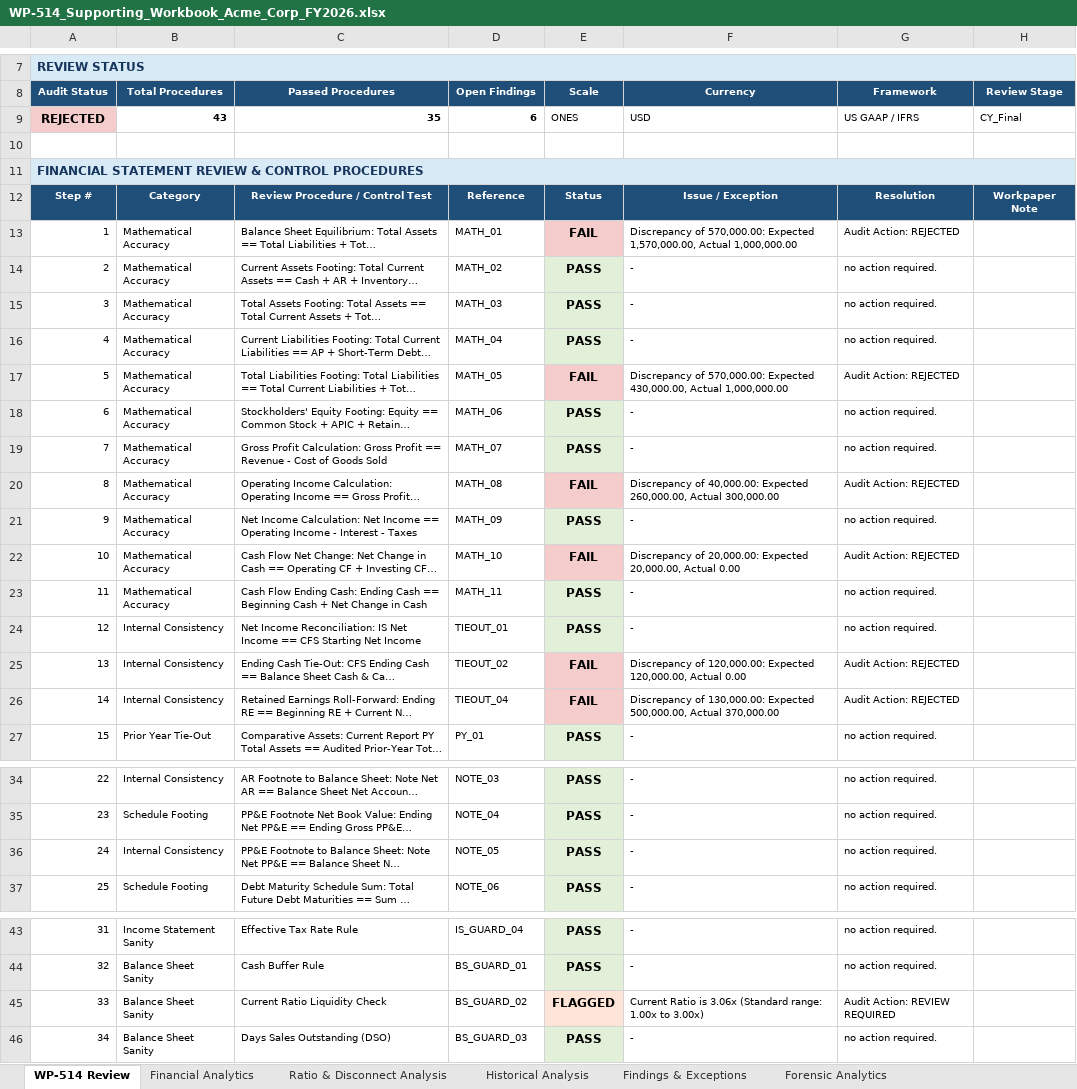
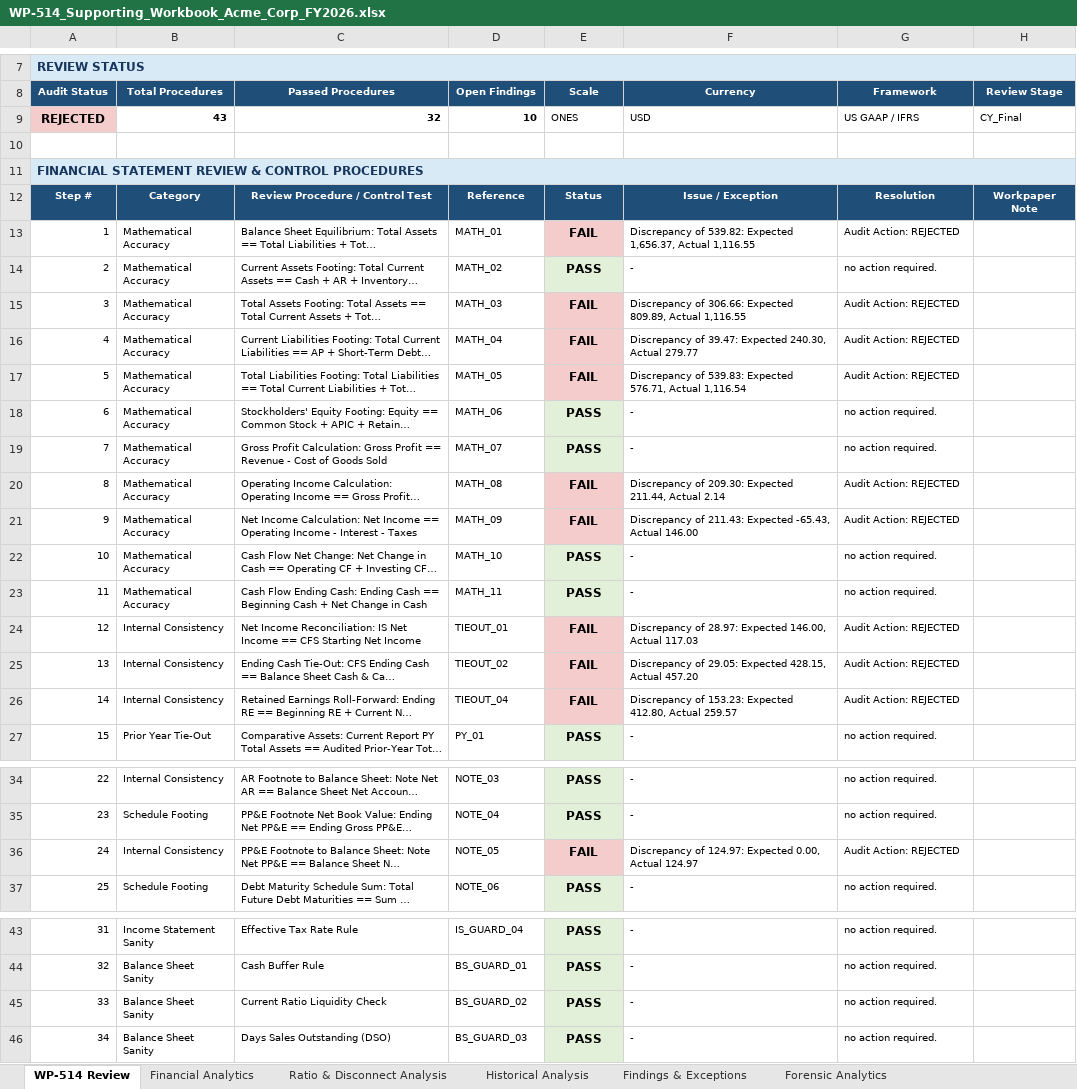
Before and after one commit to gupta-gouri/FSRA, an Excel workbook: audit_output/WP-514_Supporting_Workbook_Acme_Corp_FY2026.xlsx, sheet WP-514 Review, drawn as a sheet; only a part is shown, gaps mark what is left out; long unchanged cells end in …; values as stored, in another font and other column widths than the file's, no borders; the diff names each change by its address in the sheet, - before the commit and + after, or states it on an @@ line.

```diff
--- a/audit_output/WP-514_Supporting_Workbook_Acme_Corp_FY2026.xlsx (sheet WP-514 Review)
+++ b/audit_output/WP-514_Supporting_Workbook_Acme_Corp_FY2026.xlsx (sheet WP-514 Review)
-C9 (Passed Procedures): 35
+C9 (Passed Procedures): 32
-D9 (Open Findings): 6
+D9 (Open Findings): 10
-F13 (Currency): Discrepancy of 570,000.00: Expected 1,570,000.00, Actual 1,000,000.00
+F13 (Currency): Discrepancy of 539.82: Expected 1,656.37, Actual 1,116.55
-E15:E16 (Scale): PASS
+E15:E16 (Scale): FAIL
-E15:E16 fill: #E2F0D9
+E15:E16 fill: #F4CCCC
-F15 (Currency): -
+F15 (Currency): Discrepancy of 306.66: Expected 809.89, Actual 1,116.55
-G15:G16 (Framework): no action required.
+G15:G16 (Framework): Audit Action: REJECTED
-F16 (Currency): -
+F16 (Currency): Discrepancy of 39.47: Expected 240.30, Actual 279.77
-F17 (Currency): Discrepancy of 570,000.00: Expected 430,000.00, Actual 1,000,000.00
+F17 (Currency): Discrepancy of 539.83: Expected 576.71, Actual 1,116.54
-F20 (Currency): Discrepancy of 40,000.00: Expected 260,000.00, Actual 300,000.00
+F20 (Currency): Discrepancy of 209.30: Expected 211.44, Actual 2.14
-E21 (Scale): PASS
+E21 (Scale): FAIL
-E21 fill: #E2F0D9
+E21 fill: #F4CCCC
-F21 (Currency): -
+F21 (Currency): Discrepancy of 211.43: Expected -65.43, Actual 146.00
-G21 (Framework): no action required.
+G21 (Framework): Audit Action: REJECTED
-E22 (Scale): FAIL
+E22 (Scale): PASS
-E22 fill: #F4CCCC
+E22 fill: #E2F0D9
-F22 (Currency): Discrepancy of 20,000.00: Expected 20,000.00, Actual 0.00
+F22 (Currency): -
-G22 (Framework): Audit Action: REJECTED
+G22 (Framework): no action required.
-E24 (Scale): PASS
+E24 (Scale): FAIL
-E24 fill: #E2F0D9
+E24 fill: #F4CCCC
-F24 (Currency): -
+F24 (Currency): Discrepancy of 28.97: Expected 146.00, Actual 117.03
-G24 (Framework): no action required.
+G24 (Framework): Audit Action: REJECTED
-F25 (Currency): Discrepancy of 120,000.00: Expected 120,000.00, Actual 0.00
+F25 (Currency): Discrepancy of 29.05: Expected 428.15, Actual 457.20
-F26 (Currency): Discrepancy of 130,000.00: Expected 500,000.00, Actual 370,000.00
+F26 (Currency): Discrepancy of 153.23: Expected 412.80, Actual 259.57
-E36 (Scale): PASS
+E36 (Scale): FAIL
-E36 fill: #E2F0D9
+E36 fill: #F4CCCC
-F36 (Currency): -
+F36 (Currency): Discrepancy of 124.97: Expected 0.00, Actual 124.97
-G36 (Framework): no action required.
+G36 (Framework): Audit Action: REJECTED
-E45 (Scale): FLAGGED
+E45 (Scale): PASS
-E45 fill: #FCE4D6
+E45 fill: #E2F0D9
-F45 (Currency): Current Ratio is 3.06x (Standard range: 1.00x to 3.00x)
+F45 (Currency): -
-G45 (Framework): Audit Action: REVIEW REQUIRED
+G45 (Framework): no action required.
```
Also changed, not shown: sheet Financial Analytics, sheet Historical Analysis, sheet Findings & Exceptions, sheet Ratio & Disconnect Analysis, sheet Forensic Analytics, formulas that keep their value, 30 other files.
